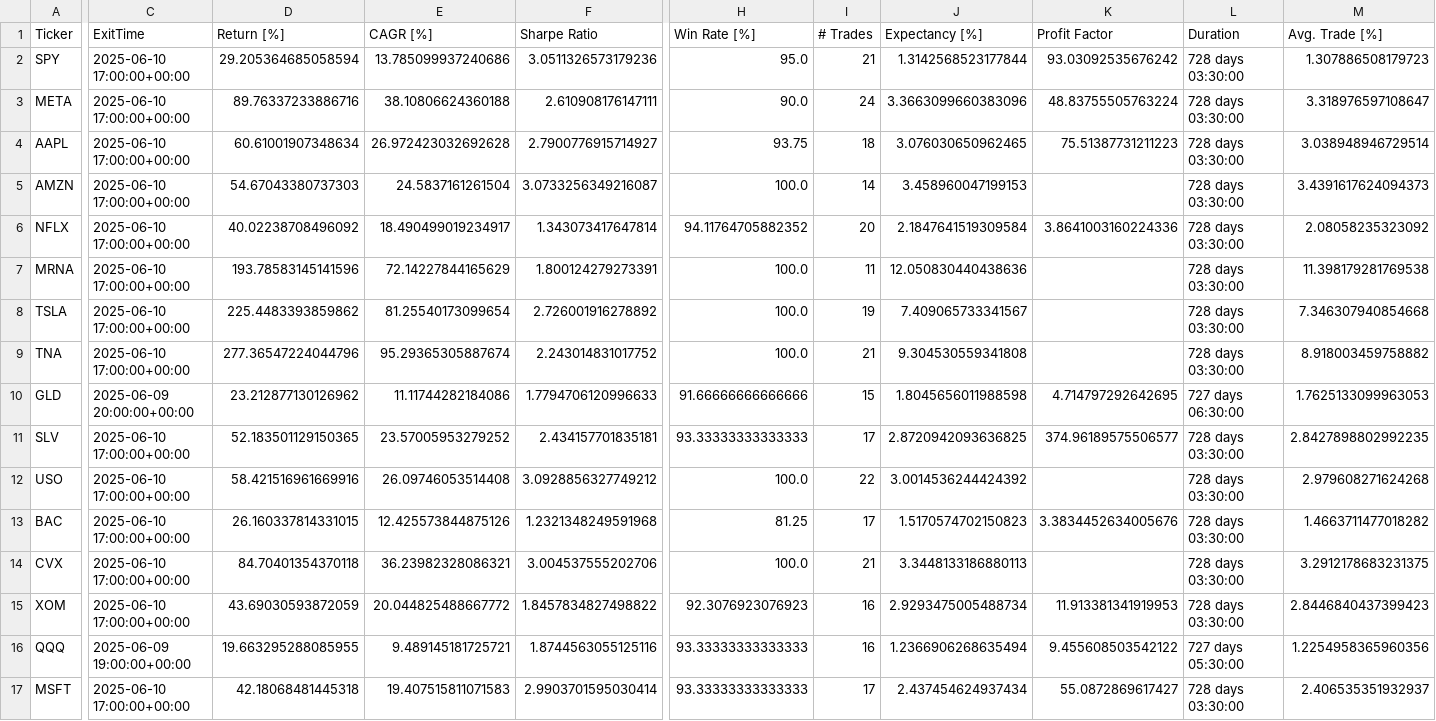
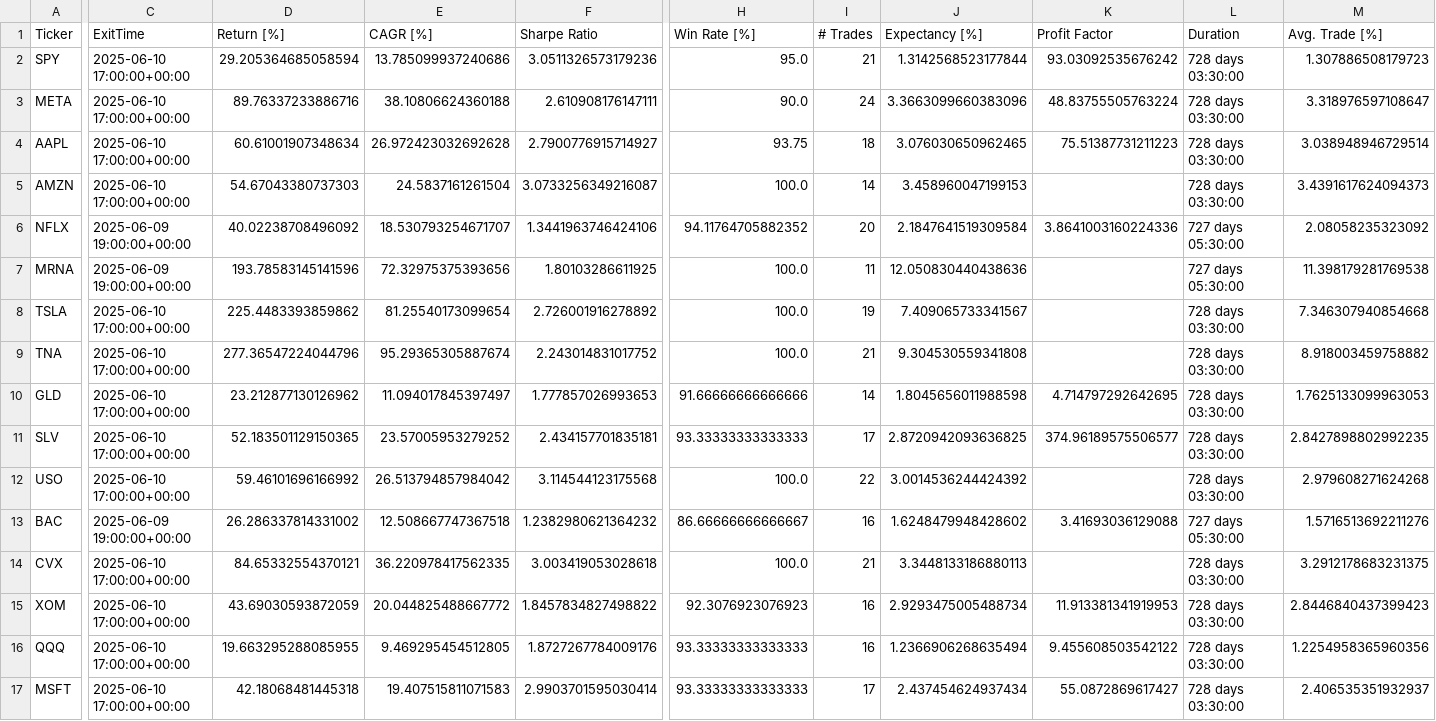
Before and after one commit to kaliinversionesyservicios/TraderEstrategias, a CSV file: data/backtesting/estadisticas_rca_h.csv, drawn as a sheet; only a part is shown, gaps mark what is left out; the diff covers the shown part only; the diff names each change by its address in the sheet, - before the commit and + after, or states it on an @@ line.

```diff
--- a/data/backtesting/estadisticas_rca_h.csv
+++ b/data/backtesting/estadisticas_rca_h.csv
-C6:C7 (ExitTime): 2025-06-10 17:00:00+00:00
+C6:C7 (ExitTime): 2025-06-09 19:00:00+00:00
-E6 (CAGR [%]): 18.490499019234917
+E6 (CAGR [%]): 18.530793254671707
-F6 (Sharpe Ratio): 1.343073417647814
+F6 (Sharpe Ratio): 1.3441963746424106
-L6:L7 (Duration): 728 days 03:30:00
+L6:L7 (Duration): 727 days 05:30:00
-E7 (CAGR [%]): 72.14227844165629
+E7 (CAGR [%]): 72.32975375393656
-F7 (Sharpe Ratio): 1.800124279273391
+F7 (Sharpe Ratio): 1.80103286611925
-C10 (ExitTime): 2025-06-09 20:00:00+00:00
+C10 (ExitTime): 2025-06-10 17:00:00+00:00
-E10 (CAGR [%]): 11.11744282184086
+E10 (CAGR [%]): 11.094017845397497
-F10 (Sharpe Ratio): 1.7794706120996633
+F10 (Sharpe Ratio): 1.777857026993653
-I10 (# Trades): 15
+I10 (# Trades): 14
-L10 (Duration): 727 days 06:30:00
+L10 (Duration): 728 days 03:30:00
-D12 (Return [%]): 58.421516961669916
+D12 (Return [%]): 59.46101696166992
-E12 (CAGR [%]): 26.09746053514408
+E12 (CAGR [%]): 26.513794857984042
-F12 (Sharpe Ratio): 3.0928856327749212
+F12 (Sharpe Ratio): 3.114544123175568
-C13 (ExitTime): 2025-06-10 17:00:00+00:00
+C13 (ExitTime): 2025-06-09 19:00:00+00:00
-D13 (Return [%]): 26.160337814331015
+D13 (Return [%]): 26.286337814331002
-E13 (CAGR [%]): 12.425573844875126
+E13 (CAGR [%]): 12.508667747367518
-F13 (Sharpe Ratio): 1.2321348249591968
+F13 (Sharpe Ratio): 1.2382980621364232
-H13 (Win Rate [%]): 81.25
+H13 (Win Rate [%]): 86.66666666666667
-I13 (# Trades): 17
+I13 (# Trades): 16
-J13 (Expectancy [%]): 1.5170574702150823
+J13 (Expectancy [%]): 1.6248479948428602
-K13 (Profit Factor): 3.3834452634005676
+K13 (Profit Factor): 3.41693036129088
-L13 (Duration): 728 days 03:30:00
+L13 (Duration): 727 days 05:30:00
-M13 (Avg. Trade [%]): 1.4663711477018282
+M13 (Avg. Trade [%]): 1.5716513692211276
-D14 (Return [%]): 84.70401354370118
+D14 (Return [%]): 84.65332554370121
-E14 (CAGR [%]): 36.23982328086321
+E14 (CAGR [%]): 36.220978417562335
-F14 (Sharpe Ratio): 3.004537555202706
+F14 (Sharpe Ratio): 3.003419053028618
-C16 (ExitTime): 2025-06-09 19:00:00+00:00
+C16 (ExitTime): 2025-06-10 17:00:00+00:00
-E16 (CAGR [%]): 9.489145181725721
+E16 (CAGR [%]): 9.469295454512805
-F16 (Sharpe Ratio): 1.8744563055125116
+F16 (Sharpe Ratio): 1.8727267784009176
-L16 (Duration): 727 days 05:30:00
+L16 (Duration): 728 days 03:30:00
```
Also changed, not shown: 18 edited cells elsewhere in this file, data/backtesting/trades_rca_h.csv, 1 other file.
